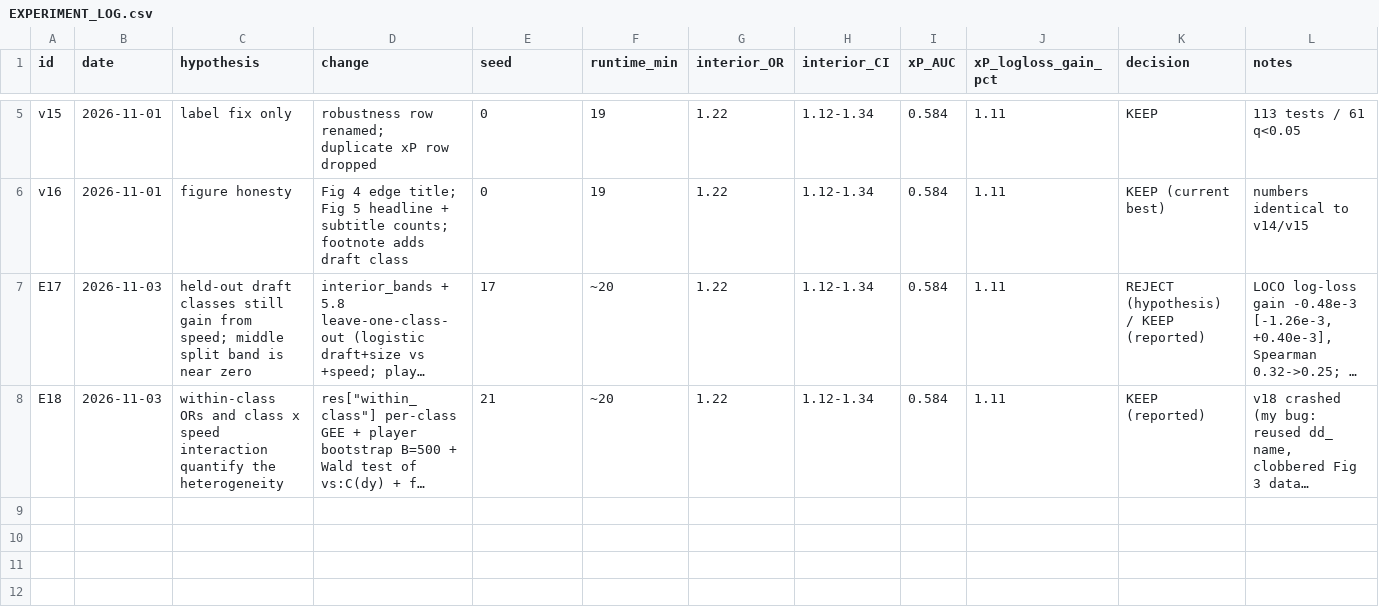
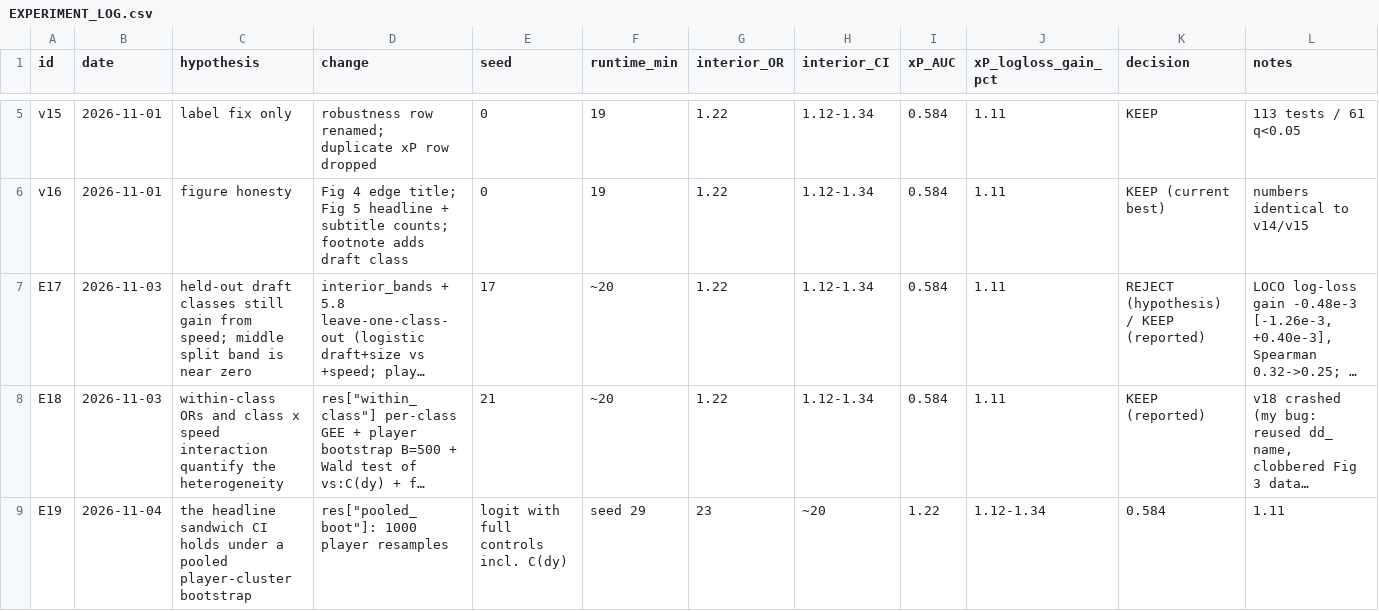
Before and after one commit to tdogukan470-jpg/nfl-bdb-2027, a CSV file: project/EXPERIMENT_LOG.csv, drawn as a sheet; only a part is shown, gaps mark what is left out; long unchanged cells end in …; rows hold the shown columns only; the diff names each change by its address in the sheet, - before the commit and + after, or states it on an @@ line.

```diff
--- a/project/EXPERIMENT_LOG.csv
+++ b/project/EXPERIMENT_LOG.csv
+row 9: E19 | 2026-11-04 | the headline sandwich CI holds under a pooled player-cluster bootstrap | res["pooled_boot"]: 1000 player resamples | logit with full controls incl. C(dy) | seed 29 | 23 | ~20 | 1.22 | 1.12-1.34 | 0.584 | 1.11
```
Also changed, not shown: 9 other files.
